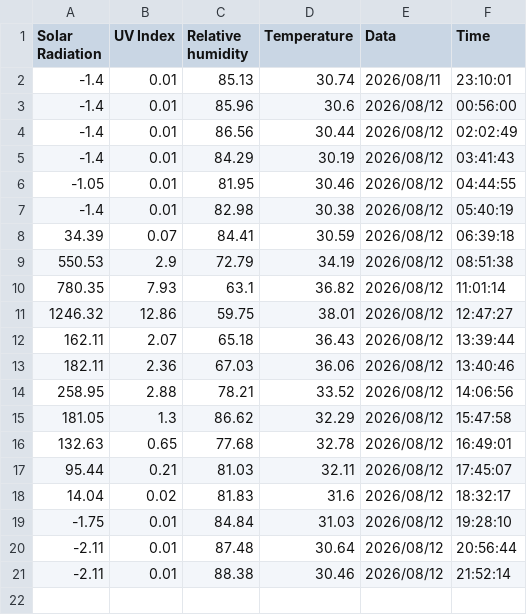
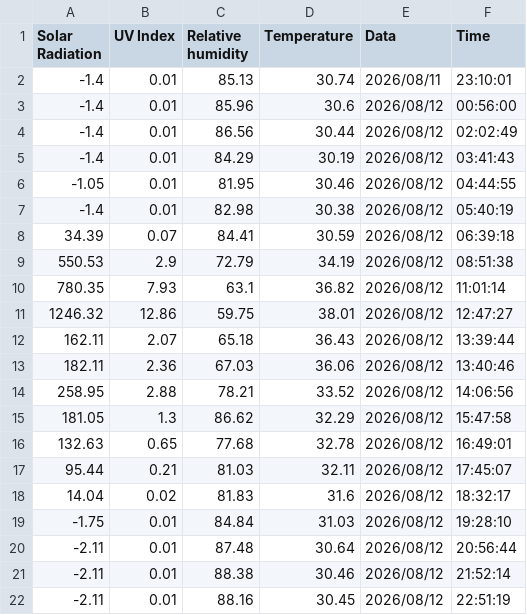
Before and after one commit to kanchitdata/Solar_radiatian, a CSV file: main_Solar_df.csv, drawn as a sheet.

```diff
--- a/main_Solar_df.csv
+++ b/main_Solar_df.csv
@@ -21 +21,2 @@ Solar Radiation,UV Index,Relative humidity,Temperature,Data,Time
 -2.11,0.01,88.38,30.46,2026/08/12,21:52:14
+-2.11,0.01,88.16,30.45,2026/08/12,22:51:19
```
